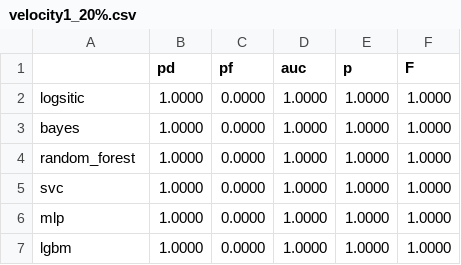
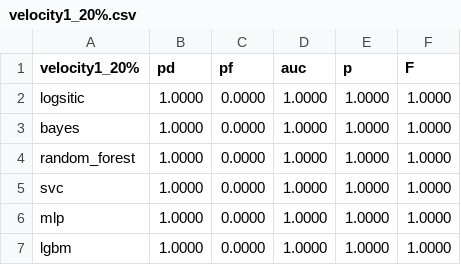
Before and after one commit to weiyx15/DefectDetectionAssignment, a CSV file: csvs/velocity1_20%.csv, drawn as a sheet.

```diff
--- a/csvs/velocity1_20%.csv
+++ b/csvs/velocity1_20%.csv
@@ -1,2 +1,2 @@
-,pd,pf,auc,p,F
+velocity1_20%,pd,pf,auc,p,F
 logsitic,1.0000,0.0000,1.0000,1.0000,1.0000,
```
Also changed, not shown: csvs/synapse1_10%.csv, csvs/synapse1_20%.csv, 46 other files.
